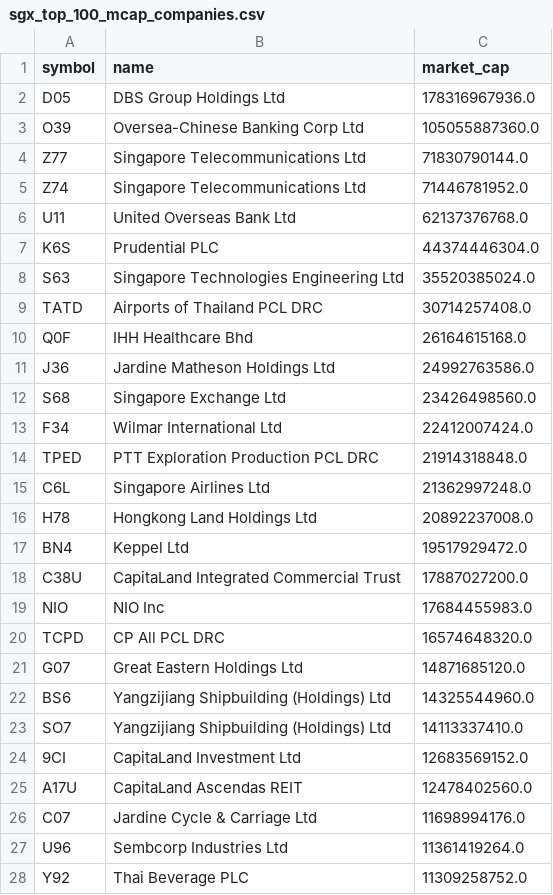
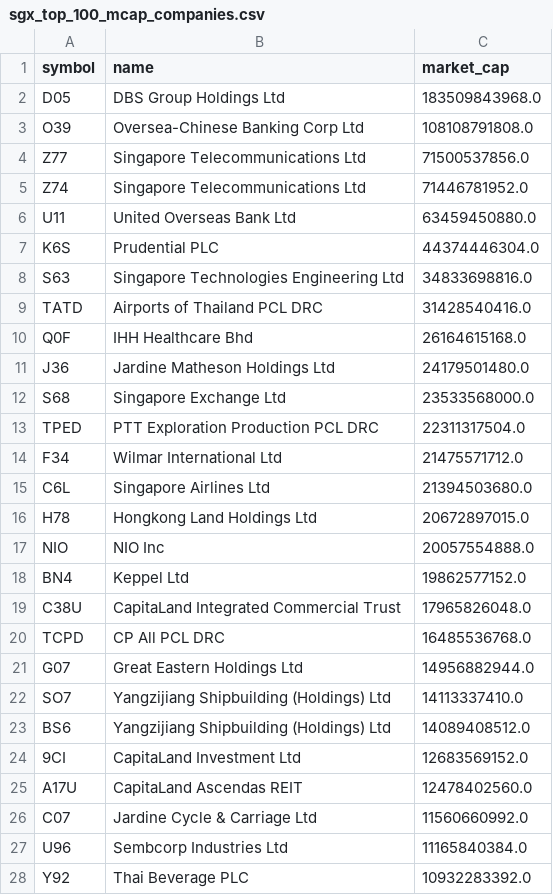
Before and after one commit to supertypeai/sgx_buyback_pipeline, a CSV file: data/sgx_top_100_mcap_companies.csv, drawn as a sheet; only a part is shown; the diff covers the shown part only.

```diff
--- a/data/sgx_top_100_mcap_companies.csv
+++ b/data/sgx_top_100_mcap_companies.csv
@@ -1,28 +1,28 @@
 symbol,name,market_cap
-D05,DBS Group Holdings Ltd,178316967936.0
-O39,Oversea-Chinese Banking Corp Ltd,105055887360.0
-Z77,Singapore Telecommunications Ltd,71830790144.0
+D05,DBS Group Holdings Ltd,183509843968.0
+O39,Oversea-Chinese Banking Corp Ltd,108108791808.0
+Z77,Singapore Telecommunications Ltd,71500537856.0
 Z74,Singapore Telecommunications Ltd,71446781952.0
-U11,United Overseas Bank Ltd,62137376768.0
+U11,United Overseas Bank Ltd,63459450880.0
 K6S,Prudential PLC,44374446304.0
-S63,Singapore Technologies Engineering Ltd,35520385024.0
-TATD,Airports of Thailand PCL DRC,30714257408.0
+S63,Singapore Technologies Engineering Ltd,34833698816.0
+TATD,Airports of Thailand PCL DRC,31428540416.0
 Q0F,IHH Healthcare Bhd,26164615168.0
-J36,Jardine Matheson Holdings Ltd,24992763586.0
-S68,Singapore Exchange Ltd,23426498560.0
-F34,Wilmar International Ltd,22412007424.0
-TPED,PTT Exploration Production PCL DRC,21914318848.0
-C6L,Singapore Airlines Ltd,21362997248.0
-H78,Hongkong Land Holdings Ltd,20892237008.0
-BN4,Keppel Ltd,19517929472.0
-C38U,CapitaLand Integrated Commercial Trust,17887027200.0
-NIO,NIO Inc,17684455983.0
-TCPD,CP All PCL DRC,16574648320.0
-G07,Great Eastern Holdings Ltd,14871685120.0
-BS6,Yangzijiang Shipbuilding (Holdings) Ltd,14325544960.0
+J36,Jardine Matheson Holdings Ltd,24179501480.0
+S68,Singapore Exchange Ltd,23533568000.0
+TPED,PTT Exploration Production PCL DRC,22311317504.0
+F34,Wilmar International Ltd,21475571712.0
+C6L,Singapore Airlines Ltd,21394503680.0
+H78,Hongkong Land Holdings Ltd,20672897015.0
+NIO,NIO Inc,20057554888.0
+BN4,Keppel Ltd,19862577152.0
+C38U,CapitaLand Integrated Commercial Trust,17965826048.0
+TCPD,CP All PCL DRC,16485536768.0
+G07,Great Eastern Holdings Ltd,14956882944.0
 SO7,Yangzijiang Shipbuilding (Holdings) Ltd,14113337410.0
+BS6,Yangzijiang Shipbuilding (Holdings) Ltd,14089408512.0
 9CI,CapitaLand Investment Ltd,12683569152.0
 A17U,CapitaLand Ascendas REIT,12478402560.0
-C07,Jardine Cycle & Carriage Ltd,11698994176.0
-U96,Sembcorp Industries Ltd,11361419264.0
-Y92,Thai Beverage PLC,11309258752.0
+C07,Jardine Cycle & Carriage Ltd,11560660992.0
+U96,Sembcorp Industries Ltd,11165840384.0
+Y92,Thai Beverage PLC,10932283392.0
```
Also changed, not shown: 18 added rows, 18 removed rows and 40 edited cells elsewhere in this file, data/scraper_output/sgx_filing/sgx_filings_not_top_70.csv, data/sgx_top_70_mcap_companies.csv, 4 other files.
